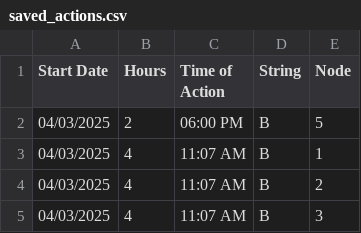
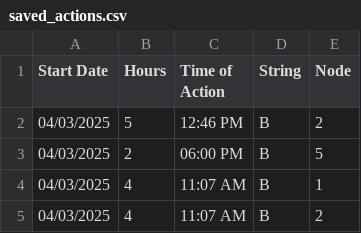
Before and after one commit to hectorpena19/SmartWaterRepo, a CSV file: saved_actions.csv, drawn as a sheet; only a part is shown; the shorter side is filled out with more unchanged rows; the diff names each change by its address in the sheet, - before the commit and + after, or states it on an @@ line.

Commit message:
Updated saved_actions.csv

```diff
--- a/saved_actions.csv
+++ b/saved_actions.csv
+row 2: 04/03/2025 | 5 | 12:46 PM | B | 2
```
